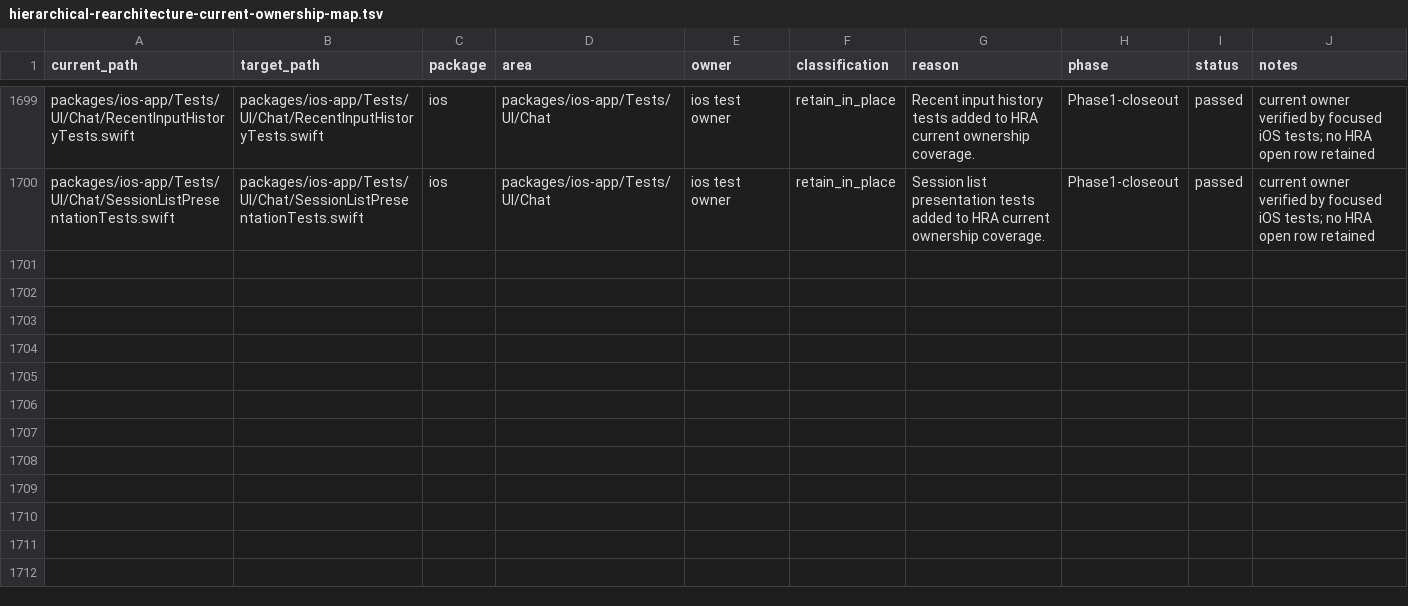
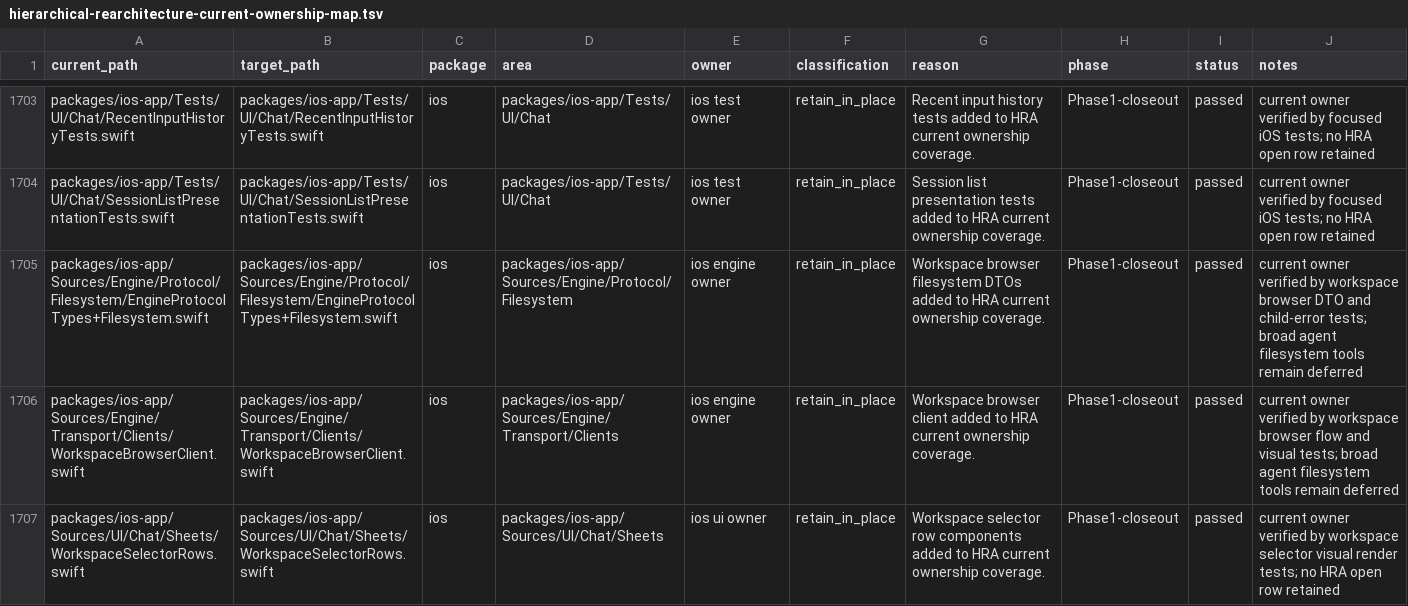
Before and after one commit to mhismail3/tron, a TSV file: packages/agent/docs/hierarchical-rearchitecture-current-ownership-map.tsv, drawn as a sheet; only a part is shown, gaps mark what is left out; the diff covers the shown part only.

Commit message:
Reconcile workspace browser cleanup inventories

```diff
--- a/packages/agent/docs/hierarchical-rearchitecture-current-ownership-map.tsv
+++ b/packages/agent/docs/hierarchical-rearchitecture-current-ownership-map.tsv
@@ -1700 +1704,4 @@ packages/ios-app/Tests/UI/Chat/RecentInputHistoryTests.swift	packages/ios-app/Te
 packages/ios-app/Tests/UI/Chat/SessionListPresentationTests.swift	packages/ios-app/Tests/UI/Chat/SessionListPresentationTests.swift	ios	packages/ios-app/Tests/UI/Chat	ios test owner	retain_in_place	Session list presentation tests added to HRA current ownership coverage.	Phase1-closeout	passed	current owner verified by focused iOS tests; no HRA open row retained
+packages/ios-app/Sources/Engine/Protocol/Filesystem/EngineProtocolTypes+Filesystem.swift	packages/ios-app/Sources/Engine/Protocol/Filesystem/EngineProtocolTypes+Filesystem.swift	ios	packages/ios-app/Sources/Engine/Protocol/Filesystem	ios engine owner	retain_in_place	Workspace browser filesystem DTOs added to HRA current ownership coverage.	Phase1-closeout	passed	current owner verified by workspace browser DTO and child-error tests; broad agent filesystem tools remain deferred
+packages/ios-app/Sources/Engine/Transport/Clients/WorkspaceBrowserClient.swift	packages/ios-app/Sources/Engine/Transport/Clients/WorkspaceBrowserClient.swift	ios	packages/ios-app/Sources/Engine/Transport/Clients	ios engine owner	retain_in_place	Workspace browser client added to HRA current ownership coverage.	Phase1-closeout	passed	current owner verified by workspace browser flow and visual tests; broad agent filesystem tools remain deferred
+packages/ios-app/Sources/UI/Chat/Sheets/WorkspaceSelectorRows.swift	packages/ios-app/Sources/UI/Chat/Sheets/WorkspaceSelectorRows.swift	ios	packages/ios-app/Sources/UI/Chat/Sheets	ios ui owner	retain_in_place	Workspace selector row components added to HRA current ownership coverage.	Phase1-closeout	passed	current owner verified by workspace selector visual render tests; no HRA open row retained
```
Also changed, not shown: 6 added rows elsewhere in this file, packages/agent/docs/concurrency-scheduling-discipline-inventory.tsv, packages/agent/docs/hierarchical-rearchitecture-file-inventory.tsv, 11 other files.
